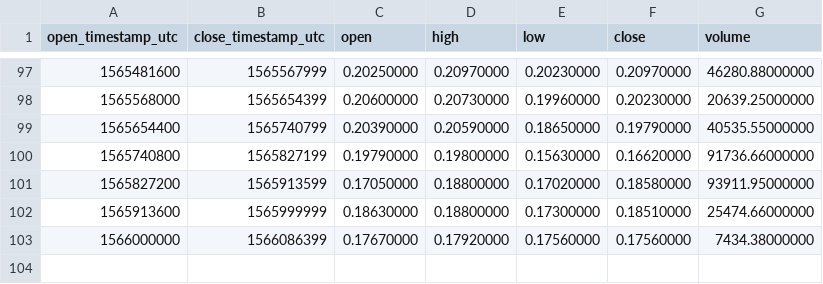
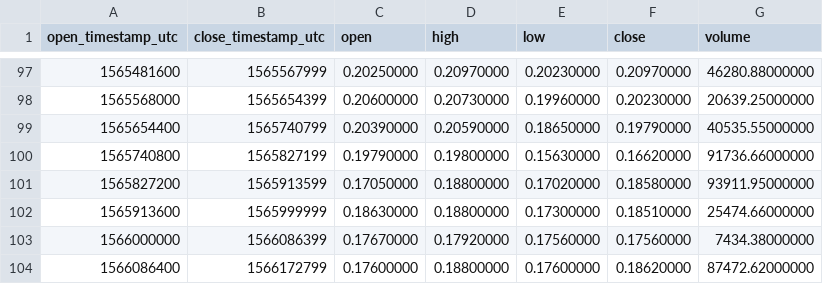
Before and after one commit to cryptobigbro/binance-BATPAX, a CSV file: binance-BATPAX-1d.csv, drawn as a sheet; only a part is shown, gaps mark what is left out; the diff names each change by its address in the sheet, - before the commit and + after, or states it on an @@ line.

```diff
--- a/binance-BATPAX-1d.csv
+++ b/binance-BATPAX-1d.csv
+row 104: 1566086400 | 1566172799 | 0.17600000 | 0.18800000 | 0.17600000 | 0.18620000 | 87472.62000000
```
Also changed, not shown: binance-BATPAX-1h.csv.
